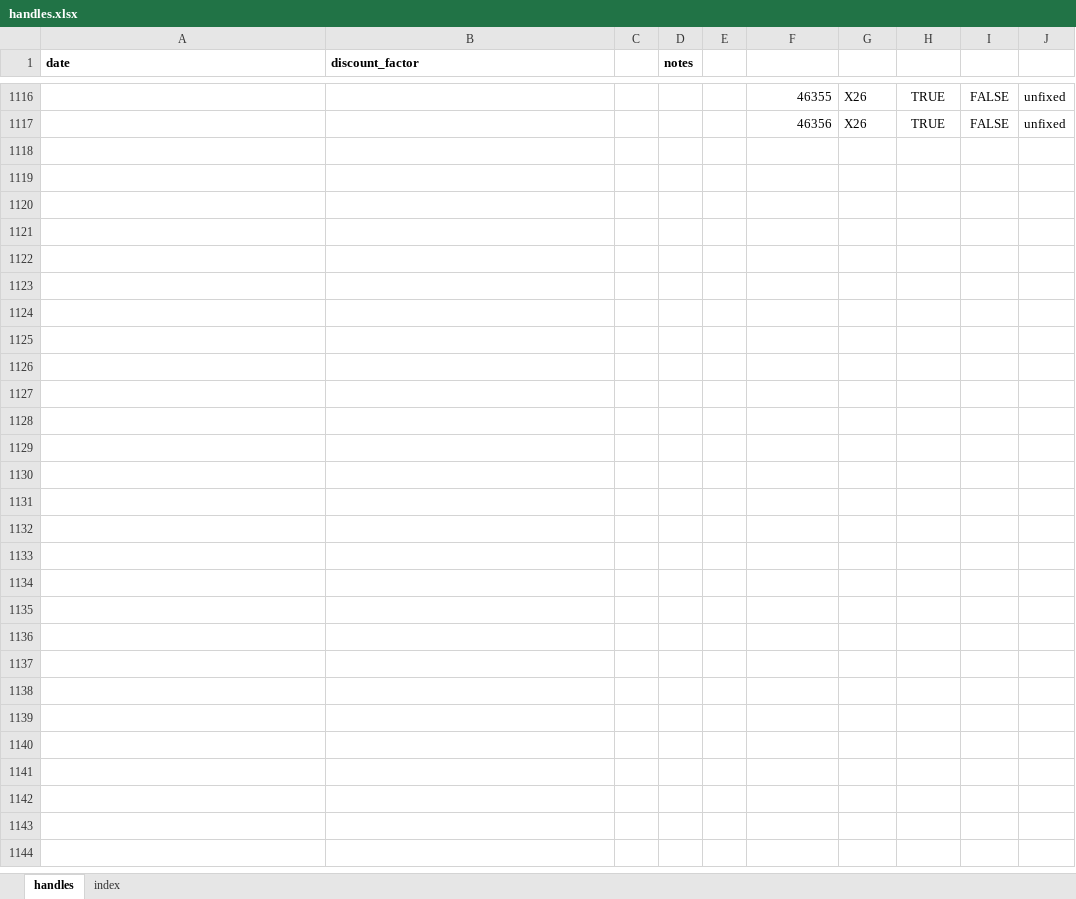
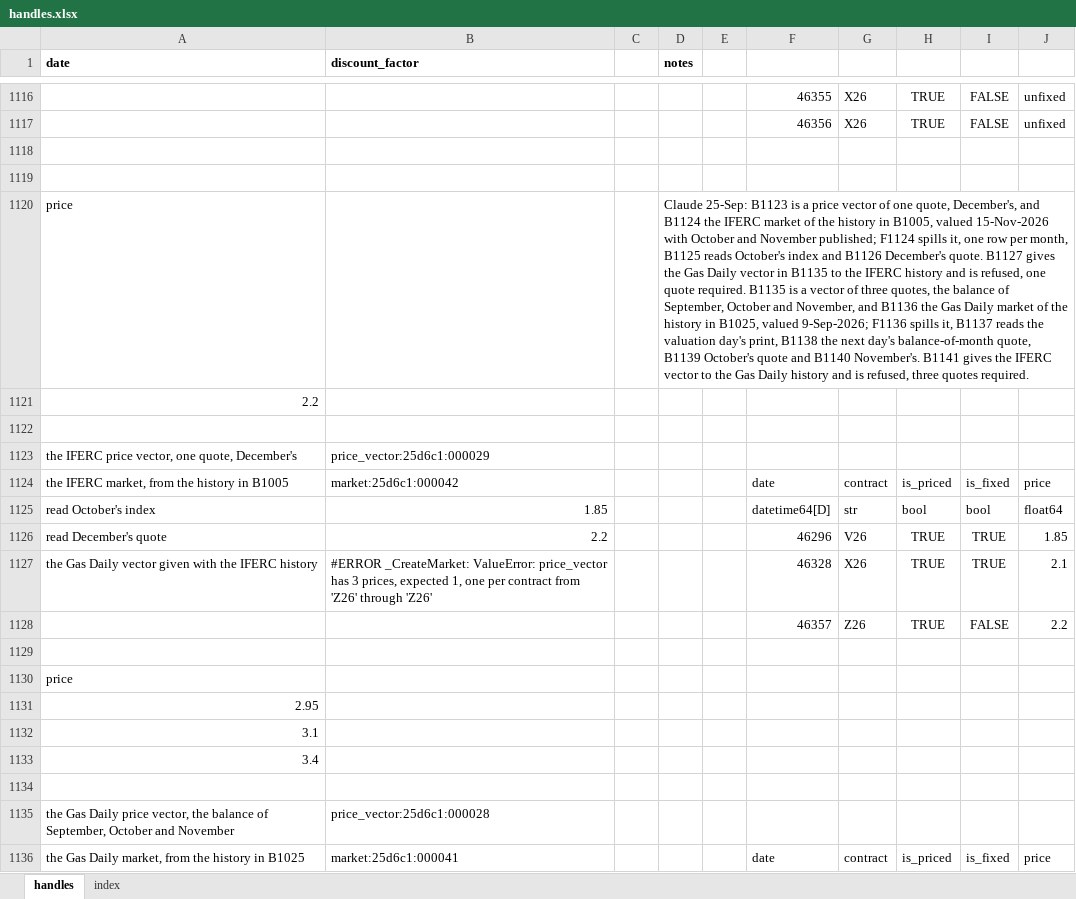
Before and after one commit to gobbles404/catalyst, an Excel workbook: workbooks/handles.xlsx, sheet handles, drawn as a sheet; only a part is shown, gaps mark what is left out; values as stored, in another font and other column widths than the file's, no borders; the diff covers the shown part only; the diff names each change by its address in the sheet, - before the commit and + after, or states it on an @@ line.

Commit message:
feat(library): the market over any history, one quote per contract from the first unfixed period's (#106)

```diff
--- a/workbooks/handles.xlsx (sheet handles)
+++ b/workbooks/handles.xlsx (sheet handles)
+row 1118: (empty)
+row 1119: (empty)
+row 1120: price |  |  | Claude 25-Sep: B1123 is a price vector of one quote, December's, and B1124 the IFERC market of the history in B1005, valued 15-Nov-2026 with October and November published; F1124 spills it, one row per month, B1125 reads October's index and B1126 December's quote. B1127 gives the Gas Daily vector in B1135 to the IFERC history and is refused, one quote required. B1135 is a vector of three quotes, the balance of September, October and November, and B1136 the Gas Daily market of the history in B1025, valued 9-Sep-2026; F1136 spills it, B1137 reads the valuation day's print, B1138 the next day's balance-of-month quote, B1139 October's quote and B1140 November's. B1141 gives the IFERC vector to the Gas Daily history and is refused, three quotes required.
+row 1121: 2.2
+row 1122: (empty)
+row 1123: the IFERC price vector, one quote, December's | price_vector:25d6c1:000029
+row 1124: the IFERC market, from the history in B1005 | market:25d6c1:000042 |  |  |  | date | contract | is_priced | is_fixed | price
+row 1125: read October's index | 1.85 |  |  |  | datetime64[D] | str | bool | bool | float64
+row 1126: read December's quote | 2.2 |  |  |  | 46296 | V26 | TRUE | TRUE | 1.85
+row 1127: the Gas Daily vector given with the IFERC history | #ERROR _CreateMarket: ValueError: price_vector has 3 prices, expected 1, one per contract from 'Z26' through 'Z26' |  |  |  | 46328 | X26 | TRUE | TRUE | 2.1
+row 1128:  |  |  |  |  | 46357 | Z26 | TRUE | FALSE | 2.2
+row 1129: (empty)
+row 1130: price
+row 1131: 2.95
+row 1132: 3.1
+row 1133: 3.4
+row 1134: (empty)
+row 1135: the Gas Daily price vector, the balance of September, October and November | price_vector:25d6c1:000028
+row 1136: the Gas Daily market, from the history in B1025 | market:25d6c1:000041 |  |  |  | date | contract | is_priced | is_fixed | price
```
Also changed, not shown: 92 added rows and 31 edited cells elsewhere in this sheet, sheet index, 22 other files.
